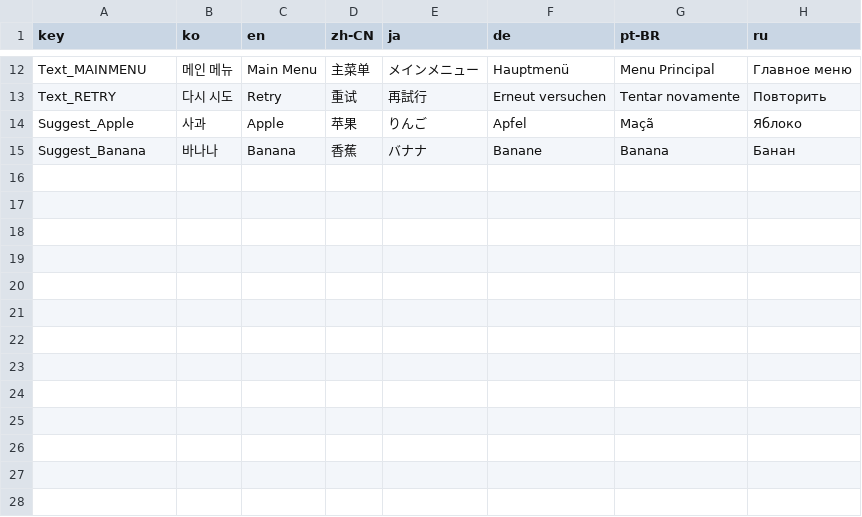
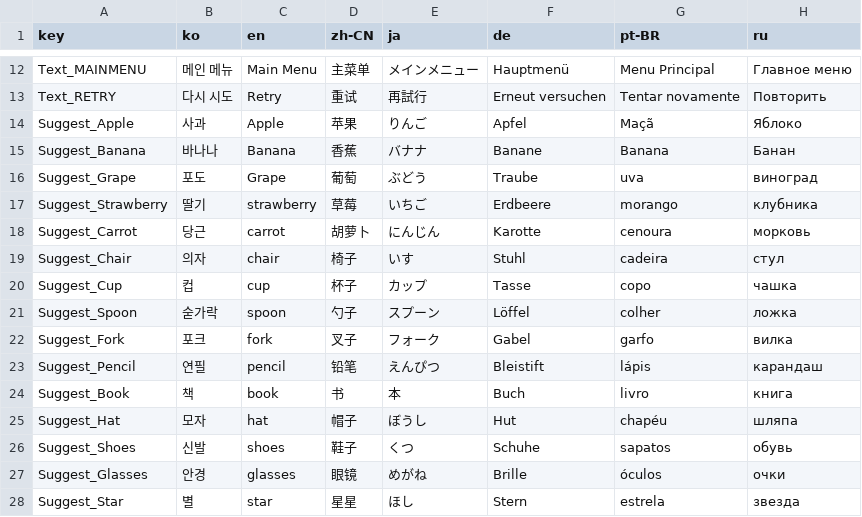
Before and after one commit to yesirsenic/Thinky_Wants_To_Guess, a CSV file: Thinky_Wants_To_Guess/Assets/Resources/language.csv, drawn as a sheet; only a part is shown, gaps mark what is left out.

```diff
--- a/Thinky_Wants_To_Guess/Assets/Resources/language.csv
+++ b/Thinky_Wants_To_Guess/Assets/Resources/language.csv
@@ -15 +15,14 @@ Suggest_Apple,사과,Apple,苹果,りんご,Apfel,Maçã,Яблоко
 Suggest_Banana,바나나,Banana,香蕉,バナナ,Banane,Banana,Банан
+Suggest_Grape,포도,Grape,葡萄,ぶどう,Traube,uva,виноград
+Suggest_Strawberry,딸기,strawberry,草莓,いちご,Erdbeere,morango,клубника
+Suggest_Carrot,당근,carrot,胡萝卜,にんじん,Karotte,cenoura,морковь
+Suggest_Chair,의자,chair,椅子,いす,Stuhl,cadeira,стул
+Suggest_Cup,컵,cup,杯子,カップ,Tasse,copo,чашка
+Suggest_Spoon,숟가락,spoon,勺子,スプーン,Löffel,colher,ложка
+Suggest_Fork,포크,fork,叉子,フォーク,Gabel,garfo,вилка
+Suggest_Pencil,연필,pencil,铅笔,えんぴつ,Bleistift,lápis,карандаш
+Suggest_Book,책,book,书,本,Buch,livro,книга
+Suggest_Hat,모자,hat,帽子,ぼうし,Hut,chapéu,шляпа
+Suggest_Shoes,신발,shoes,鞋子,くつ,Schuhe,sapatos,обувь
+Suggest_Glasses,안경,glasses,眼镜,めがね,Brille,óculos,очки
+Suggest_Star,별,star,星星,ほし,Stern,estrela,звезда
```
Also changed, not shown: 2 other files.
